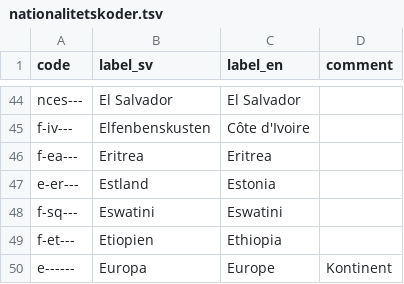
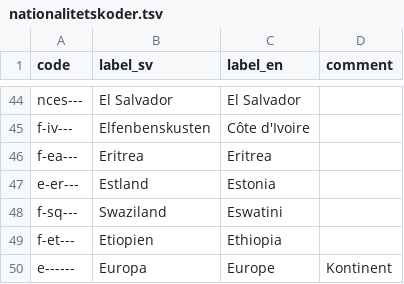
Before and after one commit to libris/definitions, a TSV file: source/nationalitetskoder.tsv, drawn as a sheet; only a part is shown, gaps mark what is left out.

Commit message:
Fix eswatini

```diff
--- a/source/nationalitetskoder.tsv
+++ b/source/nationalitetskoder.tsv
@@ -47,3 +47,3 @@ f-ea---	Eritrea	Eritrea
 e-er---	Estland	Estonia	
-f-sq---	Eswatini	Eswatini
+f-sq---	Swaziland	Eswatini	
 f-et---	Etiopien	Ethiopia	
```
